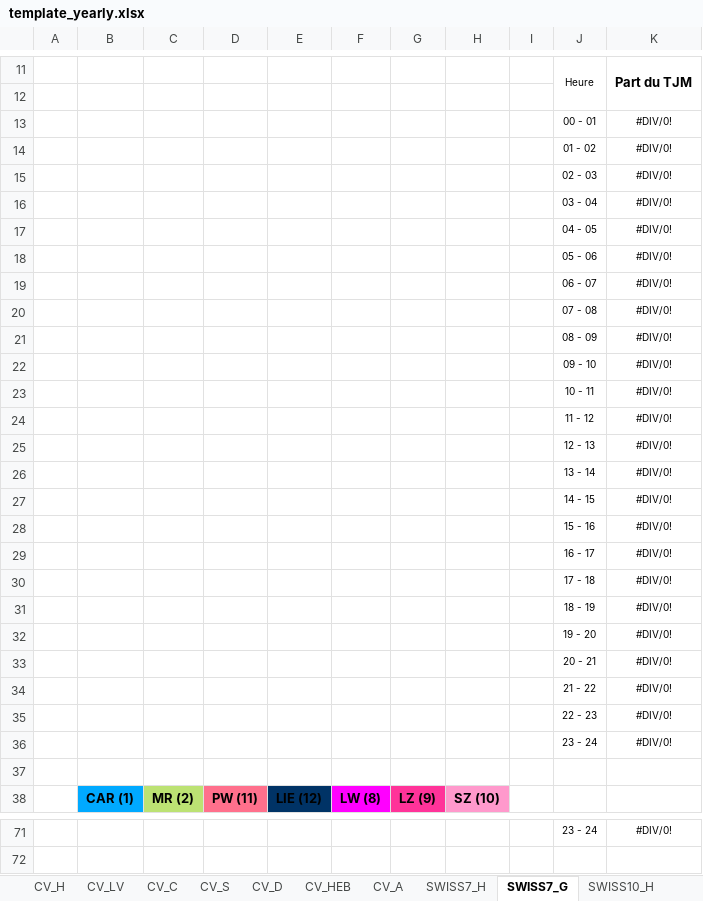
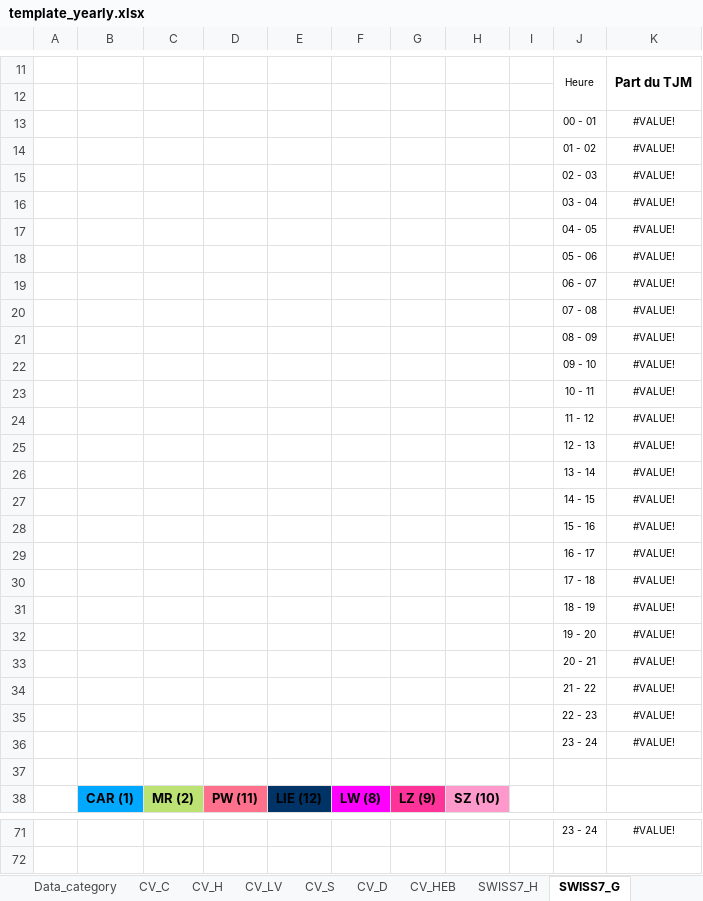
Before and after one commit to opengisch/OpenComptage, an Excel workbook: comptages/report/template_yearly.xlsx, sheet SWISS7_G, drawn as a sheet; only a part is shown, gaps mark what is left out; values as stored, in another font and other column widths than the file's, no borders; charts and pictures and conditional formats not drawn; the diff covers the shown part only; the diff names each change by its address in the sheet, - before the commit and + after, or states it on an @@ line.

```diff
--- a/comptages/report/template_yearly.xlsx (sheet SWISS7_G)
+++ b/comptages/report/template_yearly.xlsx (sheet SWISS7_G)
-sheet tab: CV_A
@@ sheet tab order changed: Data_category | CV_C | CV_H | CV_LV | CV_S | CV_D | CV_HEB | SWISS7_H | SWISS7_G @@
-K13:K36: #DIV/0!
+K13:K36: #VALUE!
-K71: #DIV/0!
+K71: #VALUE!
```
Also changed, not shown: 24 edited cells elsewhere in this sheet, sheet Data_day, sheet Data_category, sheet CV_LV, sheet Data_month, sheet CV_C, sheet CV_H, 9 more sheets, other sheet tabs, formulas that keep their value, charts or pictures, 1 other file.
